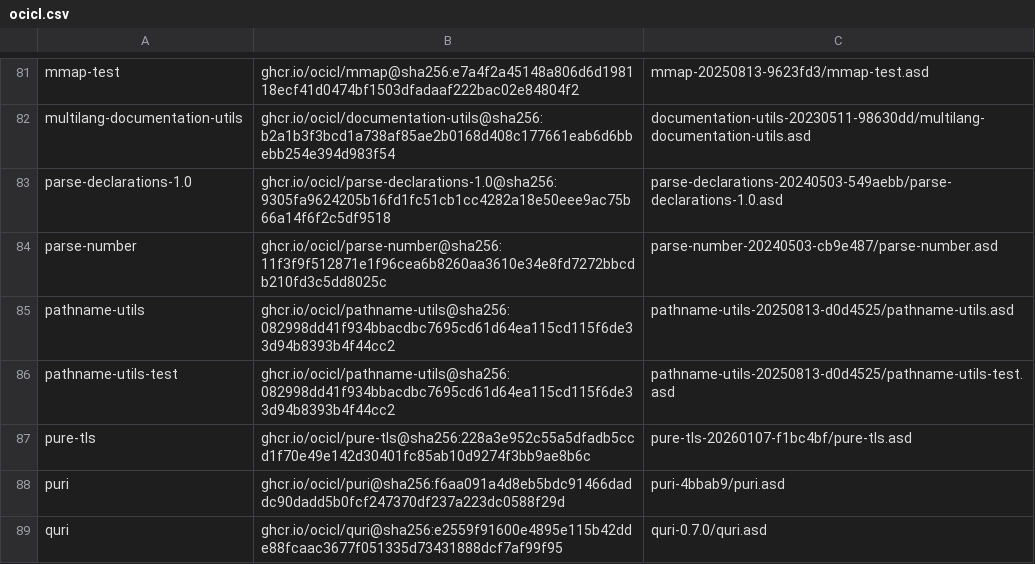
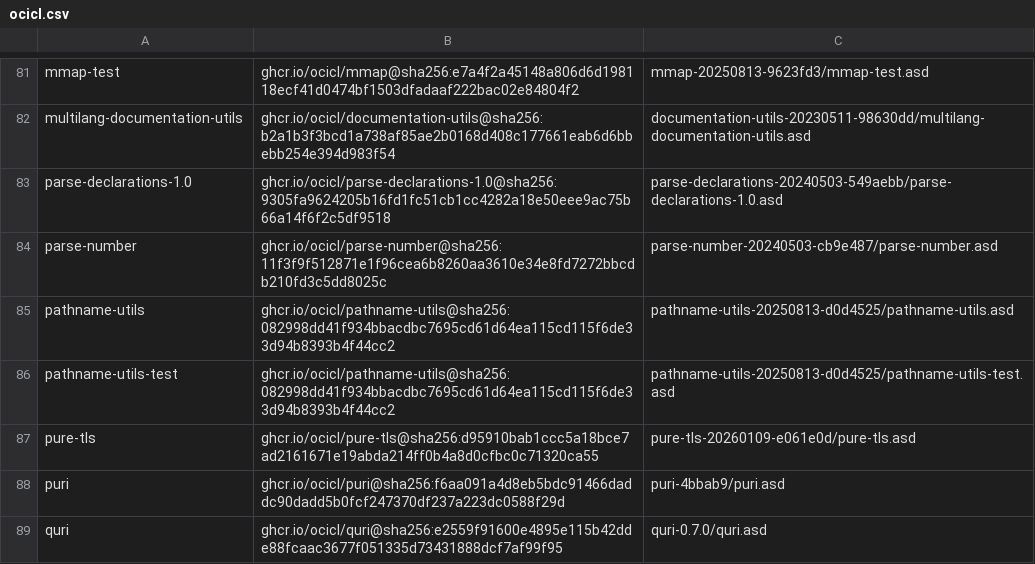
Before and after one commit to atgreen/happening, a CSV file: ocicl.csv, drawn as a sheet; only a part is shown, gaps mark what is left out.

```diff
--- a/ocicl.csv
+++ b/ocicl.csv
@@ -86,3 +86,3 @@ pathname-utils, ghcr.io/ocicl/pathname-utils@sha256:082998dd41f934bbacdbc7695cd6
 pathname-utils-test, ghcr.io/ocicl/pathname-utils@sha256:082998dd41f934bbacdbc7695cd61d64ea115cd115f6de33d94b8393b4f44cc2, pathname-utils-20250813-d0d4525/pathname-utils-test.asd
-pure-tls, ghcr.io/ocicl/pure-tls@sha256:228a3e952c55a5dfadb5ccd1f70e49e142d30401fc85ab10d9274f3bb9ae8b6c, pure-tls-20260107-f1bc4bf/pure-tls.asd
+pure-tls, ghcr.io/ocicl/pure-tls@sha256:d95910bab1ccc5a18bce7ad2161671e19abda214ff0b4a8d0cfbc0c71320ca55, pure-tls-20260109-e061e0d/pure-tls.asd
 puri, ghcr.io/ocicl/puri@sha256:f6aa091a4d8eb5bdc91466daddc90dadd5b0fcf247370df237a223dc0588f29d, puri-4bbab9/puri.asd
```
Also changed, not shown: 3 other files.
